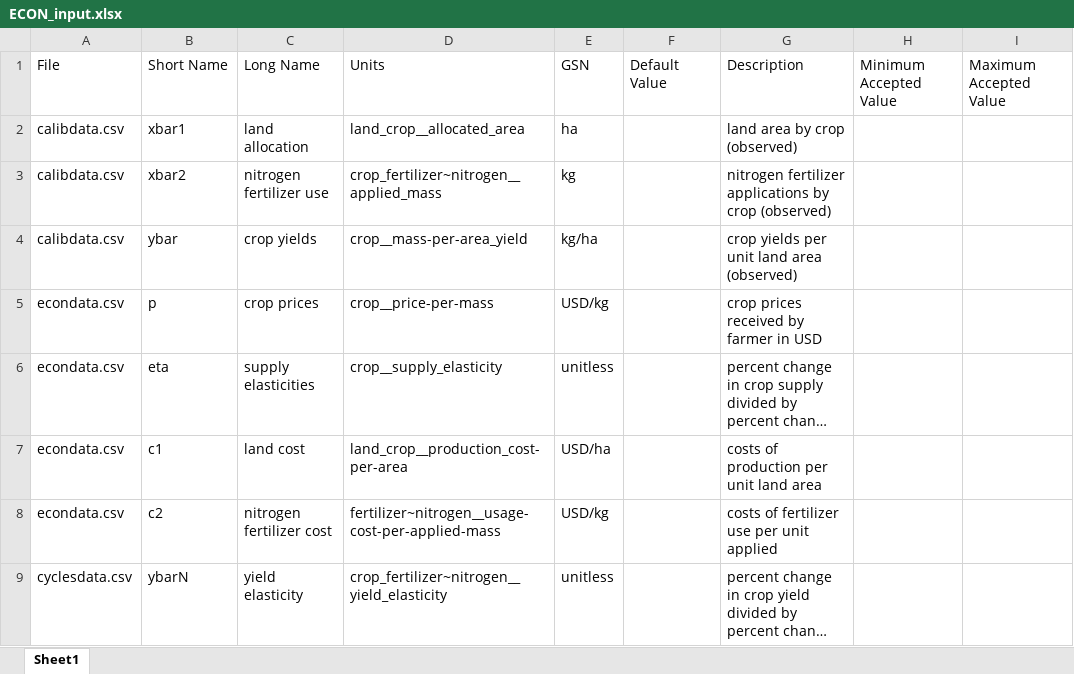
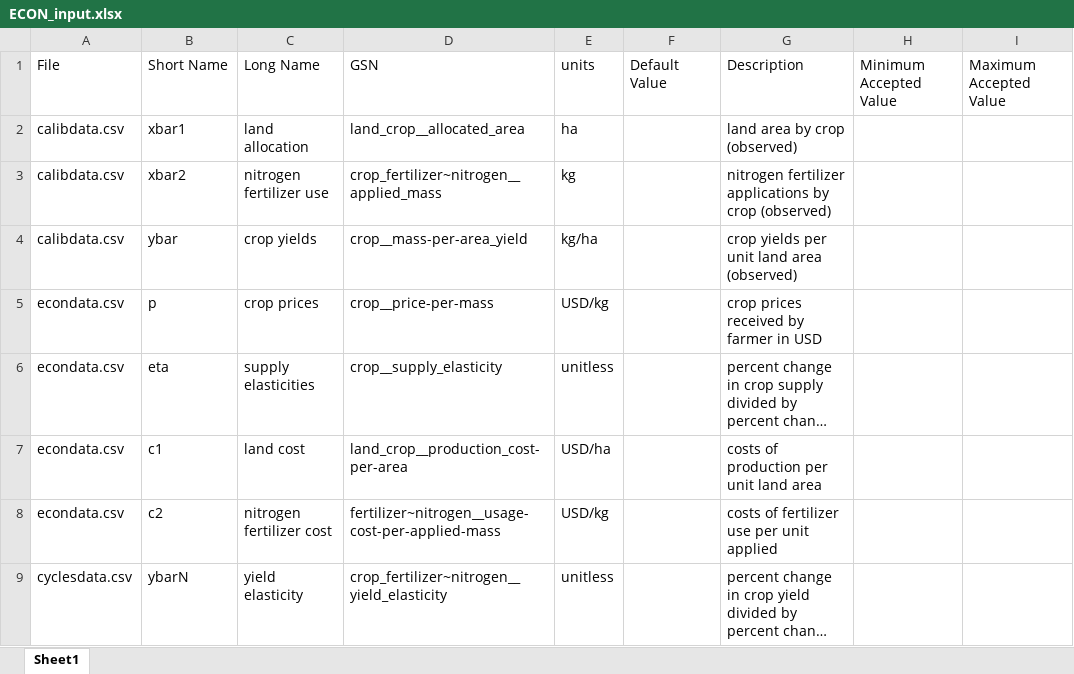
Before and after one commit to mintproject/Mint-ModelCatalog-Ontology, an Excel workbook: modelCatalog/instances/Variables/ECON_input.xlsx, sheet Sheet1, drawn as a sheet; long unchanged cells end in …; values as stored, in another font and other column widths than the file's, no borders; the diff names each change by its address in the sheet, - before the commit and + after, or states it on an @@ line.

Commit message:
Update ECON_input.xlsx

```diff
--- a/modelCatalog/instances/Variables/ECON_input.xlsx (sheet Sheet1)
+++ b/modelCatalog/instances/Variables/ECON_input.xlsx (sheet Sheet1)
-D1: Units
+D1: GSN
-E1: GSN
+E1: units
```
